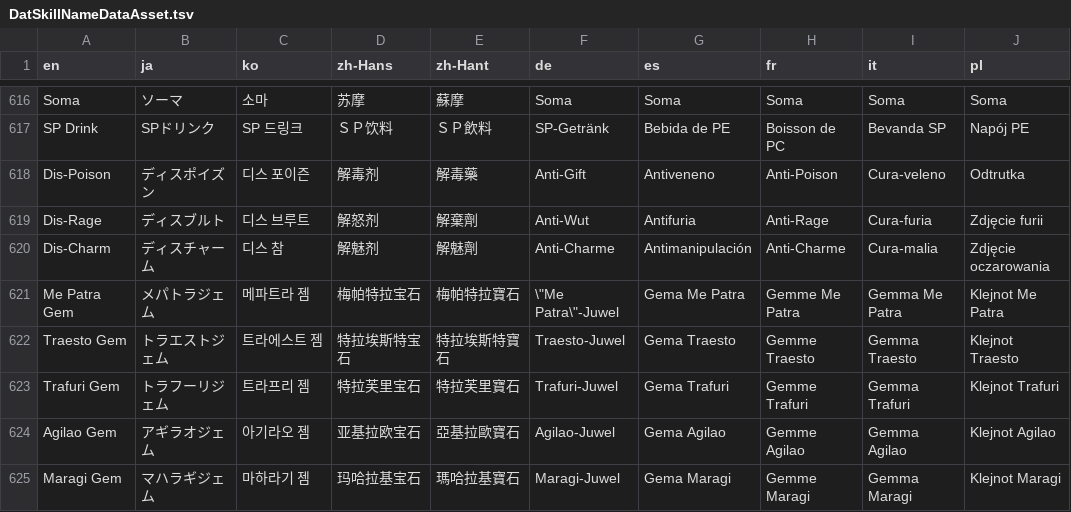
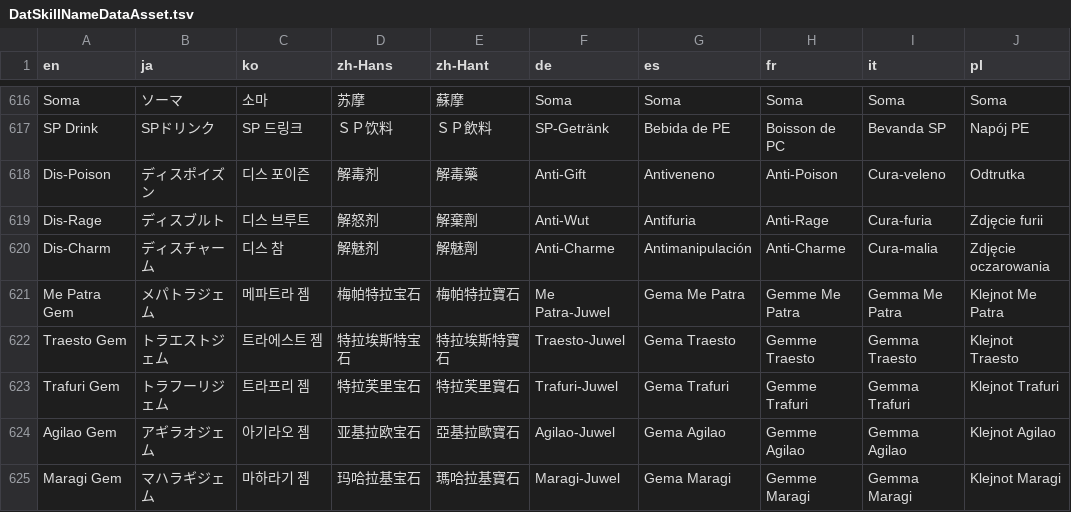
Before and after one commit to aqiu384/megaten-database, a TSV file: src/p3r/Content/Xrd777/Blueprints/common/Names/DatSkillNameDataAsset.tsv, drawn as a sheet; only a part is shown, gaps mark what is left out; the diff names each change by its address in the sheet, - before the commit and + after, or states it on an @@ line.

```diff
--- a/src/p3r/Content/Xrd777/Blueprints/common/Names/DatSkillNameDataAsset.tsv
+++ b/src/p3r/Content/Xrd777/Blueprints/common/Names/DatSkillNameDataAsset.tsv
-F621 (de): \"Me Patra\"-Juwel
+F621 (de): Me Patra-Juwel
```
Also changed, not shown: src/p3r/Content/Xrd777/UI/Tables/AddContentEntitlementNameDataAsset.tsv, src/p3r/Content/Xrd777/UI/Tables/DatItemCommonNameDataAsset.tsv, 2 other files.
